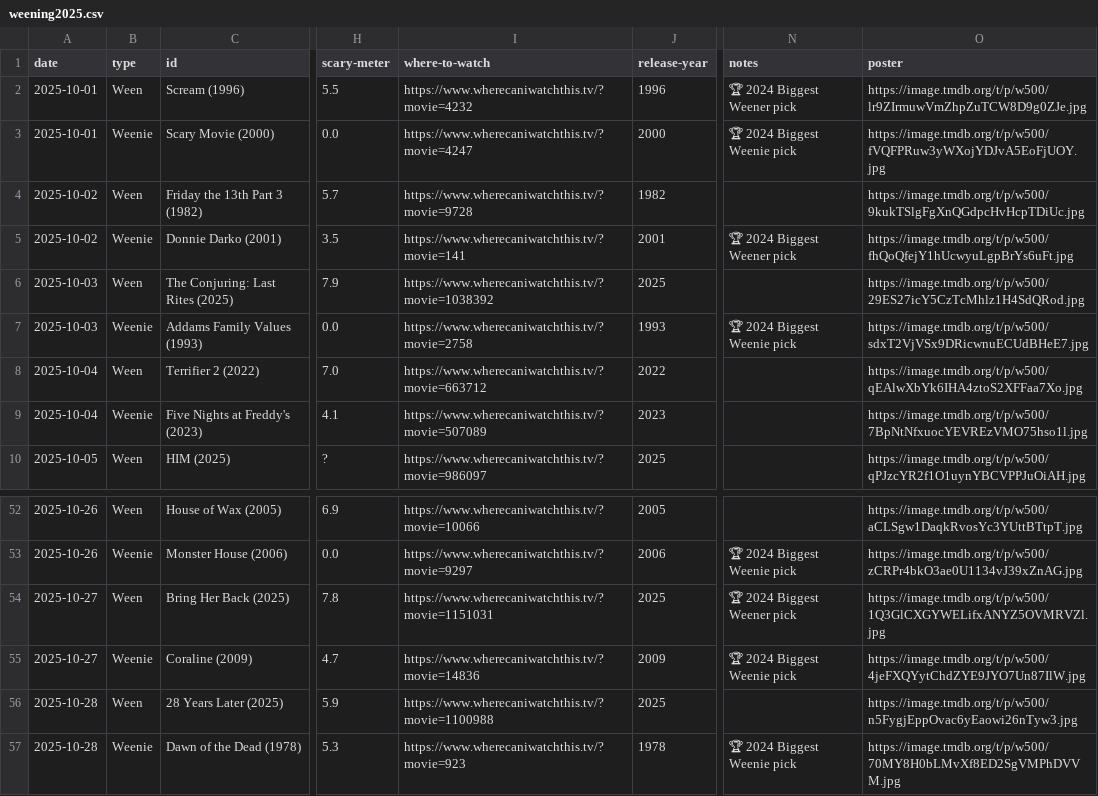
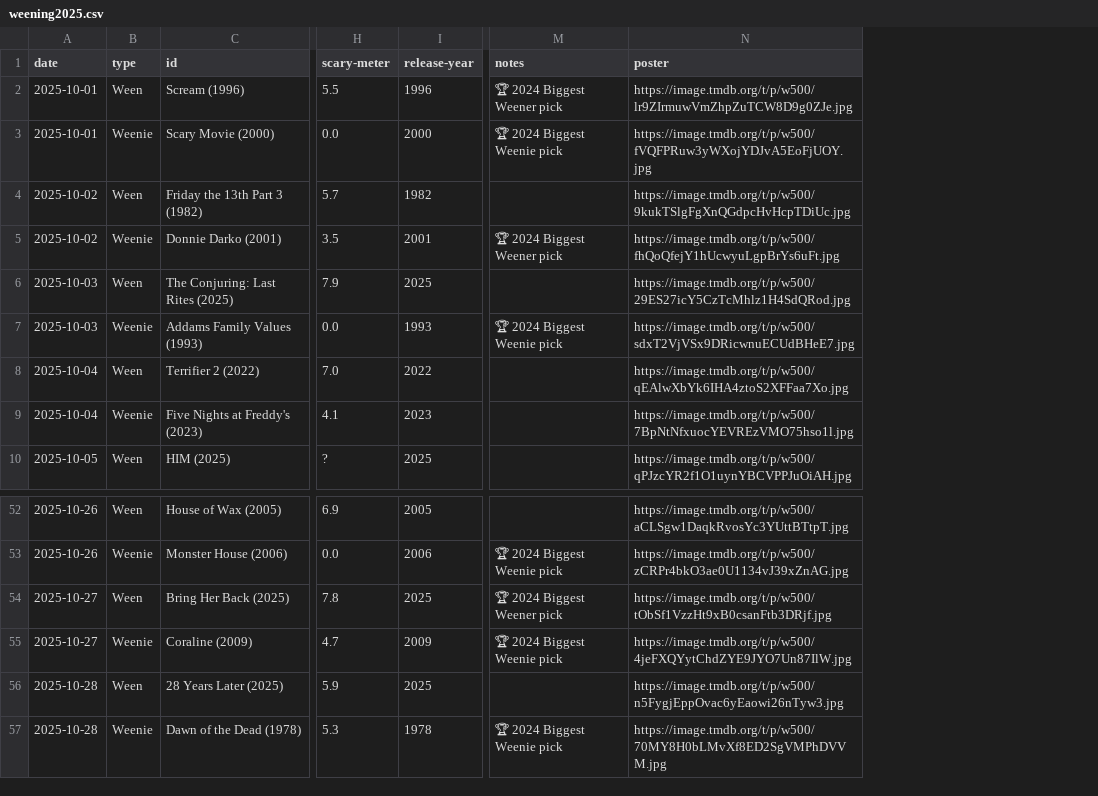
Before and after one commit to brianburwell11/the-weening, a CSV file: src/_data/weening2025.csv, drawn as a sheet; only a part is shown, gaps mark what is left out; removed rows and columns are numbered as before the commit, all else as after; the diff names each change by its address in the sheet, - before the commit and + after, or states it on an @@ line.

Commit message:
revert "feat: add Where to Watch data and button"
This reverts commit 1786c925b85ad2544f18b1acc75a330043b3d761.

```diff
--- a/src/_data/weening2025.csv
+++ b/src/_data/weening2025.csv
-column I (where-to-watch), rows 2-10: https://www.wherecaniwatchthis.tv/?movie=4232 | https://www.wherecaniwatchthis.tv/?movie=4247 | https://www.wherecaniwatchthis.tv/?movie=9728 | https://www.wherecaniwatchthis.tv/?movie=141 | https://www.wherecaniwatchthis.tv/?movie=1038392 | https://www.wherecaniwatchthis.tv/?movie=2758 | https://www.wherecaniwatchthis.tv/?movie=663712 | https://www.wherecaniwatchthis.tv/?movie=507089 | https://www.wherecaniwatchthis.tv/?movie=986097; rows 52-57: https://www.wherecaniwatchthis.tv/?movie=10066 | https://www.wherecaniwatchthis.tv/?movie=9297 | https://www.wherecaniwatchthis.tv/?movie=1151031 | https://www.wherecaniwatchthis.tv/?movie=14836 | https://www.wherecaniwatchthis.tv/?movie=1100988 | https://www.wherecaniwatchthis.tv/?movie=923
-N54 (poster): https://image.tmdb.org/t/p/w500/1Q3GlCXGYWELifxANYZ5OVMRVZl.jpg
+N54 (poster): https://image.tmdb.org/t/p/w500/tObSf1VzzHt9xB0csanFtb3DRjf.jpg
```
Also changed, not shown: 1 other file.
